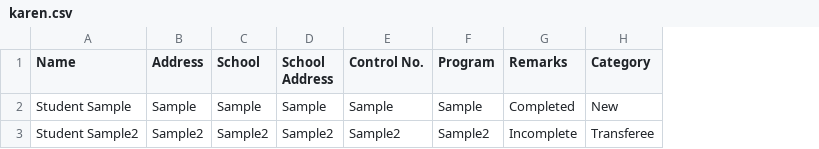
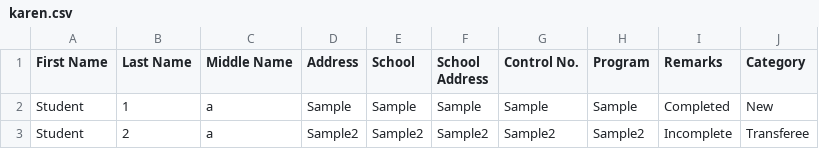
Before and after one commit to nivekyahanulor/karencredo, a CSV file: karen.csv, drawn as a sheet; removed rows and columns are numbered as before the commit, all else as after; the diff names each change by its address in the sheet, - before the commit and + after, or states it on an @@ line.

```diff
--- a/karen.csv
+++ b/karen.csv
-column A (Name), rows 2-3: Student Sample | Student Sample2
+column A (First Name), rows 2-3: Student | Student
+column B (Last Name), rows 2-3: 1 | 2
+column C (Middle Name), rows 2-3: a | a
```
Also changed, not shown: 4 other files.
